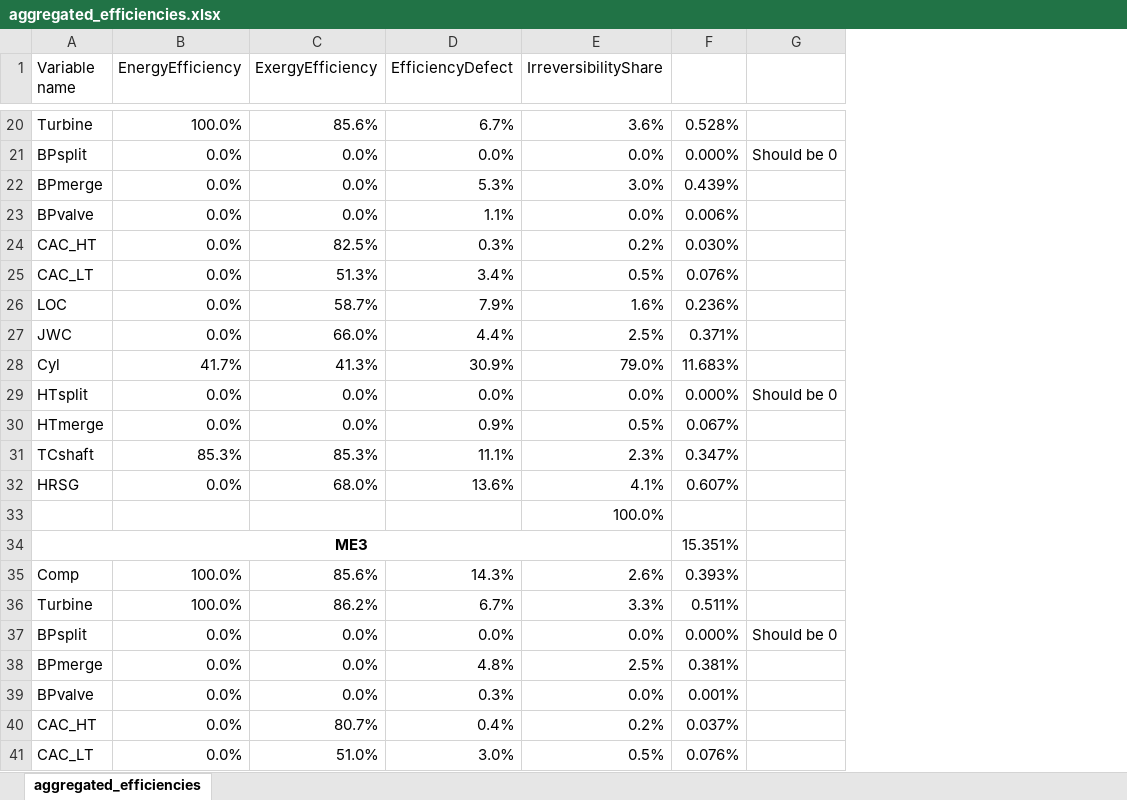
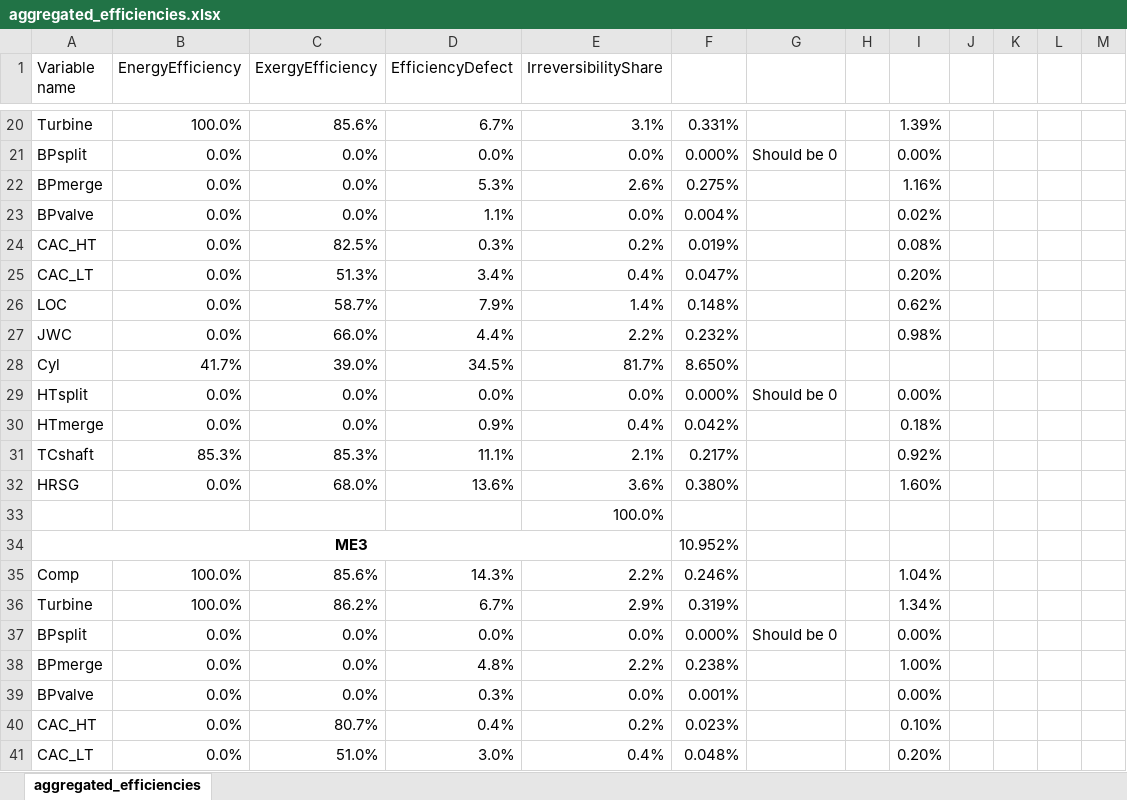
Before and after one commit to francescobaldi86/Ecos2015PaperExtension, an Excel workbook: Results/aggregated_efficiencies.xlsx, sheet aggregated_efficiencies, drawn as a sheet; only a part is shown, gaps mark what is left out; values as stored, in another font and other column widths than the file's, no borders; conditional formats not drawn; the diff covers the shown part only; the diff names each change by its address in the sheet, - before the commit and + after, or states it on an @@ line.

```diff
--- a/Results/aggregated_efficiencies.xlsx (sheet aggregated_efficiencies)
+++ b/Results/aggregated_efficiencies.xlsx (sheet aggregated_efficiencies)
+column H, empty
+column I, rows 20-41: 1.39% | 0.00% | 1.16% | 0.02% | 0.08% | 0.20% | 0.62% | 0.98% |  | 0.00% | 0.18% | 0.92% | 1.60% |  |  | 1.04% | 1.34% | 0.00% | 1.00% | 0.00% | 0.10% | 0.20%
+column J, empty
+column K, empty
+column L, empty
+column M, empty
-E20 (IrreversibilityShare): 3.6%
+E20 (IrreversibilityShare): 3.1%
-F20: 0.528%
+F20: 0.331%
-E22 (IrreversibilityShare): 3.0%
+E22 (IrreversibilityShare): 2.6%
-F22: 0.439%
+F22: 0.275%
-F23: 0.006%
+F23: 0.004%
-F24: 0.030%
+F24: 0.019%
-E25 (IrreversibilityShare): 0.5%
+E25 (IrreversibilityShare): 0.4%
-F25: 0.076%
+F25: 0.047%
-E26 (IrreversibilityShare): 1.6%
+E26 (IrreversibilityShare): 1.4%
-F26: 0.236%
+F26: 0.148%
-E27 (IrreversibilityShare): 2.5%
+E27 (IrreversibilityShare): 2.2%
-F27: 0.371%
+F27: 0.232%
-C28 (ExergyEfficiency): 41.3%
+C28 (ExergyEfficiency): 39.0%
-D28 (EfficiencyDefect): 30.9%
+D28 (EfficiencyDefect): 34.5%
-E28 (IrreversibilityShare): 79.0%
+E28 (IrreversibilityShare): 81.7%
-F28: 11.683%
+F28: 8.650%
-E30 (IrreversibilityShare): 0.5%
+E30 (IrreversibilityShare): 0.4%
-F30: 0.067%
+F30: 0.042%
-E31 (IrreversibilityShare): 2.3%
+E31 (IrreversibilityShare): 2.1%
-F31: 0.347%
+F31: 0.217%
-E32 (IrreversibilityShare): 4.1%
+E32 (IrreversibilityShare): 3.6%
-F32: 0.607%
+F32: 0.380%
-F34: 15.351%
+F34: 10.952%
-E35 (IrreversibilityShare): 2.6%
+E35 (IrreversibilityShare): 2.2%
-F35: 0.393%
+F35: 0.246%
-E36 (IrreversibilityShare): 3.3%
+E36 (IrreversibilityShare): 2.9%
-F36: 0.511%
+F36: 0.319%
-E38 (IrreversibilityShare): 2.5%
+E38 (IrreversibilityShare): 2.2%
-F38: 0.381%
+F38: 0.238%
-F40: 0.037%
+F40: 0.023%
-E41 (IrreversibilityShare): 0.5%
+E41 (IrreversibilityShare): 0.4%
-F41: 0.076%
+F41: 0.048%
```
Also changed, not shown: 1 added row, 1 removed row and 210 edited cells elsewhere in this sheet, 14 other files.
